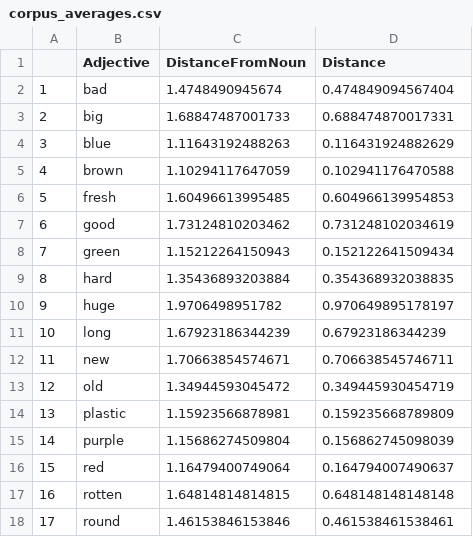
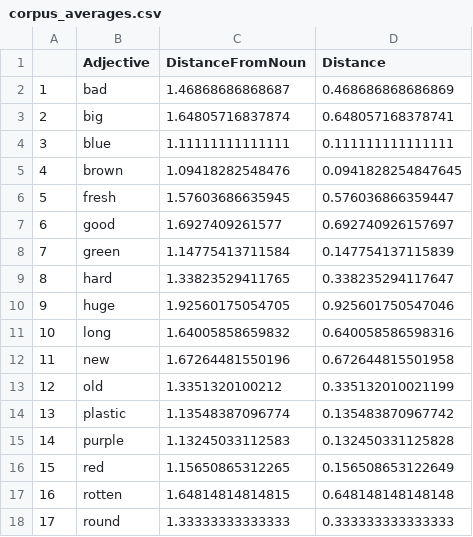
Before and after one commit to gscontras/adjective_ordering, a CSV file: experiments/analysis/corpus_averages.csv, drawn as a sheet; only a part is shown; the diff covers the shown part only.

Commit message:
new analysis and plots

```diff
--- a/experiments/analysis/corpus_averages.csv
+++ b/experiments/analysis/corpus_averages.csv
@@ -1,18 +1,18 @@
 "","Adjective","DistanceFromNoun","Distance"
-"1","bad",1.4748490945674,0.474849094567404
-"2","big",1.68847487001733,0.688474870017331
-"3","blue",1.11643192488263,0.116431924882629
-"4","brown",1.10294117647059,0.102941176470588
-"5","fresh",1.60496613995485,0.604966139954853
-"6","good",1.73124810203462,0.731248102034619
-"7","green",1.15212264150943,0.152122641509434
-"8","hard",1.35436893203884,0.354368932038835
-"9","huge",1.9706498951782,0.970649895178197
-"10","long",1.67923186344239,0.67923186344239
-"11","new",1.70663854574671,0.706638545746711
-"12","old",1.34944593045472,0.349445930454719
-"13","plastic",1.15923566878981,0.159235668789809
-"14","purple",1.15686274509804,0.156862745098039
-"15","red",1.16479400749064,0.164794007490637
+"1","bad",1.46868686868687,0.468686868686869
+"2","big",1.64805716837874,0.648057168378741
+"3","blue",1.11111111111111,0.111111111111111
+"4","brown",1.09418282548476,0.0941828254847645
+"5","fresh",1.57603686635945,0.576036866359447
+"6","good",1.6927409261577,0.692740926157697
+"7","green",1.14775413711584,0.147754137115839
+"8","hard",1.33823529411765,0.338235294117647
+"9","huge",1.92560175054705,0.925601750547046
+"10","long",1.64005858659832,0.640058586598316
+"11","new",1.67264481550196,0.672644815501958
+"12","old",1.3351320100212,0.335132010021199
+"13","plastic",1.13548387096774,0.135483870967742
+"14","purple",1.13245033112583,0.132450331125828
+"15","red",1.15650865312265,0.156508653122649
 "16","rotten",1.64814814814815,0.648148148148148
-"17","round",1.46153846153846,0.461538461538461
+"17","round",1.33333333333333,0.333333333333333
```
Also changed, not shown: 14 edited cells elsewhere in this file, 21 other files.
